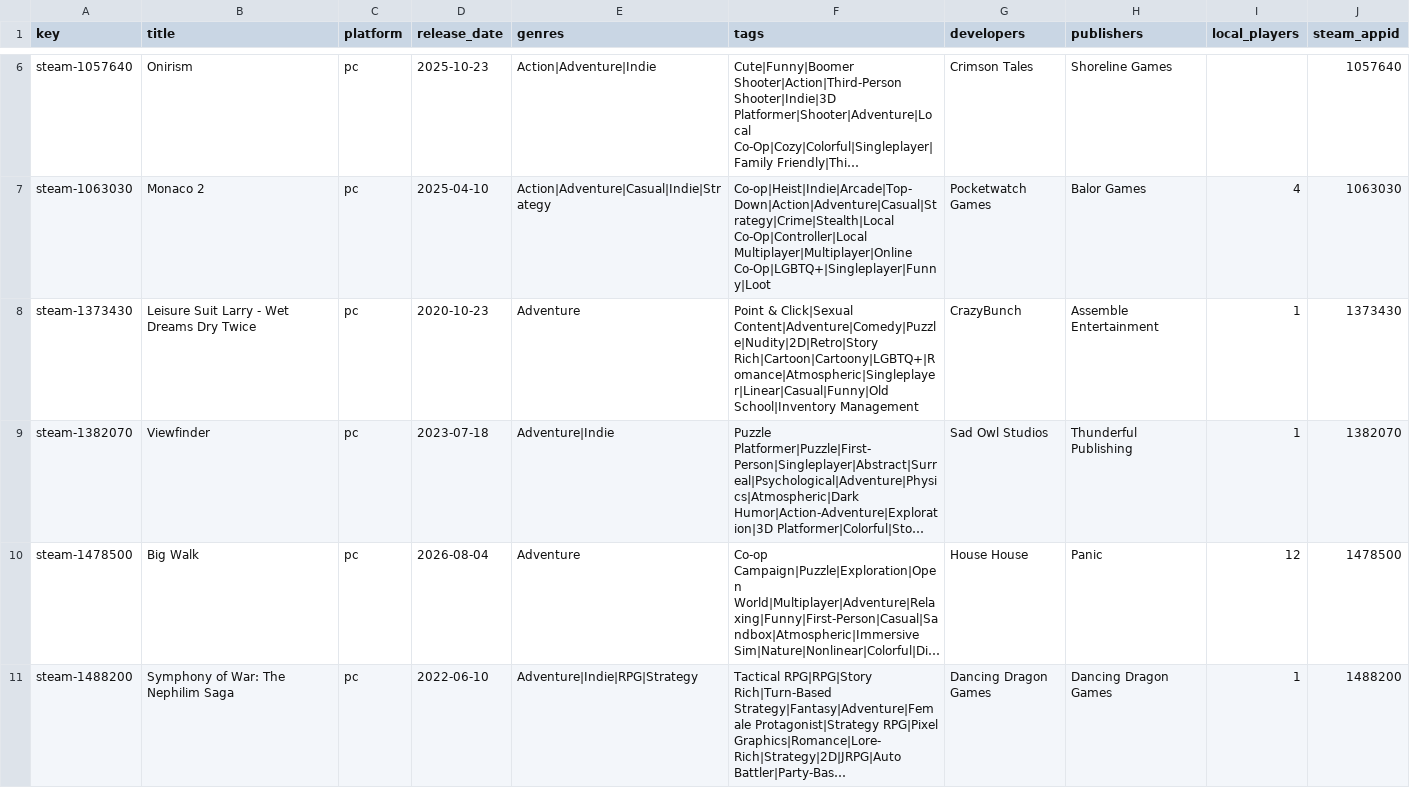
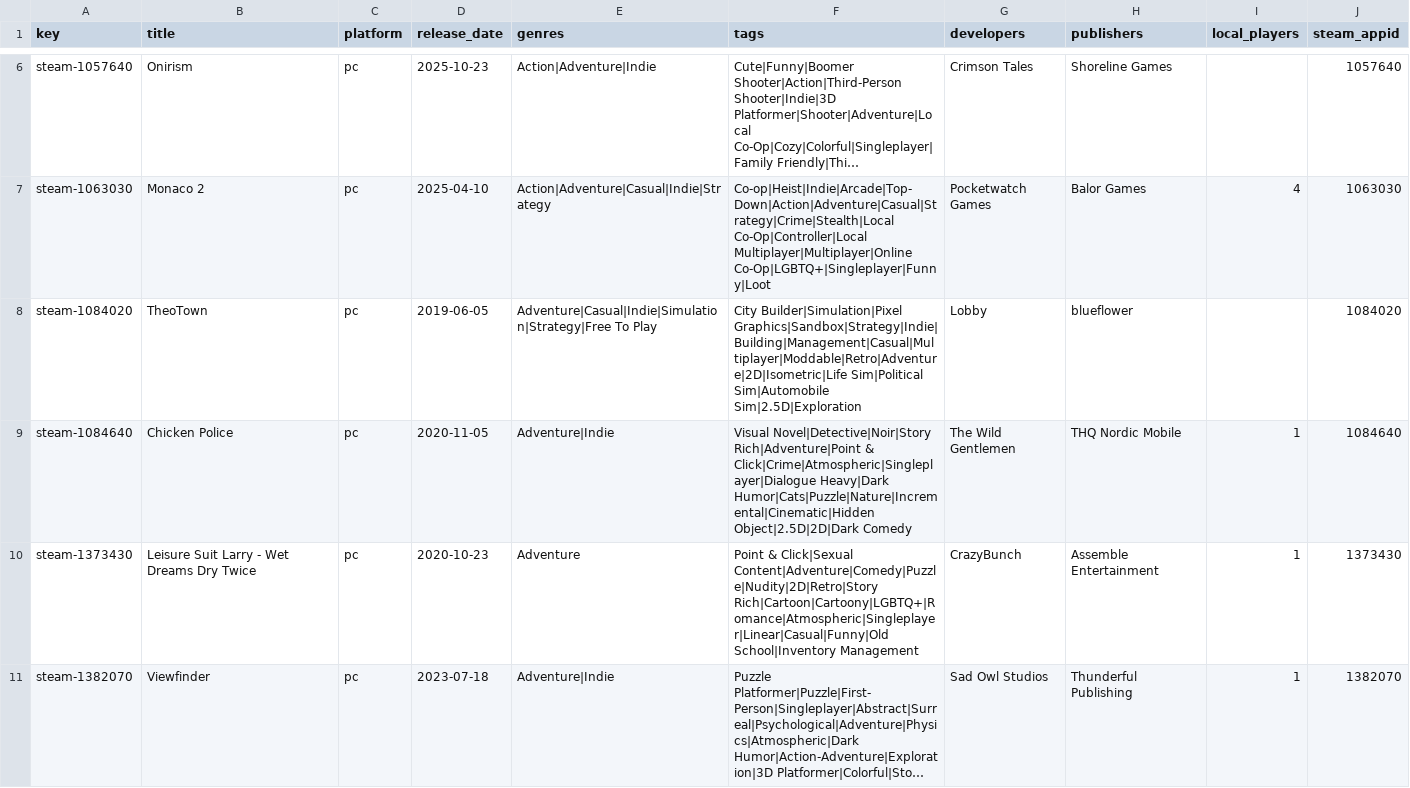
Before and after one commit to jeremybris/PlayOut-metadata, a CSV file: data/steam/07.csv, drawn as a sheet; only a part is shown, gaps mark what is left out; the shorter side is filled out with more unchanged rows; long unchanged cells end in …; the diff names each change by its address in the sheet, - before the commit and + after, or states it on an @@ line.

```diff
--- a/data/steam/07.csv
+++ b/data/steam/07.csv
+row 8: steam-1084020 | TheoTown | pc | 2019-06-05 | Adventure|Casual|Indie|Simulation|Strategy|Free To Play | City Builder|Simulation|Pixel Graphics|Sandbox|Strategy|Indie|Building|Management|Casual|Multiplayer|Moddable|Retro|Adventure|2D|Isometric|Life Sim|Political Sim|Automobile Sim|2.5D|Exploration | Lobby | blueflower |  | 1084020
+row 9: steam-1084640 | Chicken Police | pc | 2020-11-05 | Adventure|Indie | Visual Novel|Detective|Noir|Story Rich|Adventure|Point & Click|Crime|Atmospheric|Singleplayer|Dialogue Heavy|Dark Humor|Cats|Puzzle|Nature|Incremental|Cinematic|Hidden Object|2.5D|2D|Dark Comedy | The Wild Gentlemen | THQ Nordic Mobile | 1 | 1084640
```
